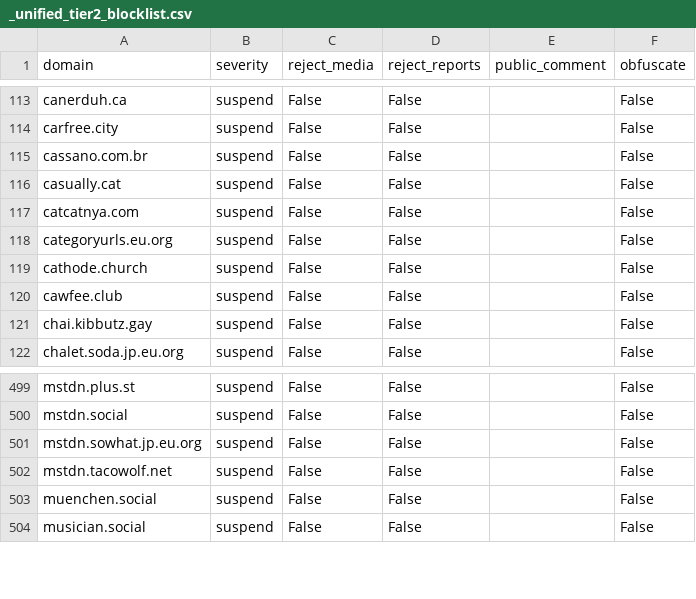
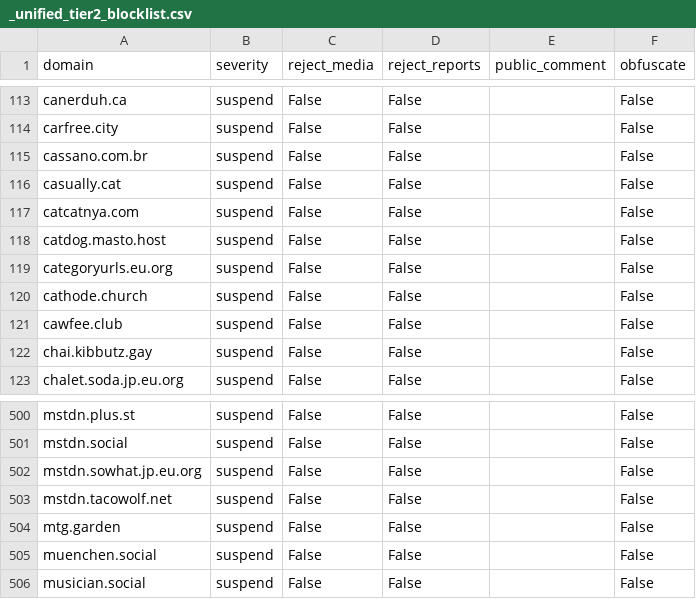
Before and after one commit to kromonos/fedi-health, a CSV file: _unified_tier2_blocklist.csv, drawn as a sheet; only a part is shown, gaps mark what is left out; the diff names each change by its address in the sheet, - before the commit and + after, or states it on an @@ line.

```diff
--- a/_unified_tier2_blocklist.csv
+++ b/_unified_tier2_blocklist.csv
+row 118: catdog.masto.host | suspend | False | False |  | False
+row 504: mtg.garden | suspend | False | False |  | False
```
Also changed, not shown: _unified_tier1_blocklist.csv, _unified_tier3_blocklist.csv.
